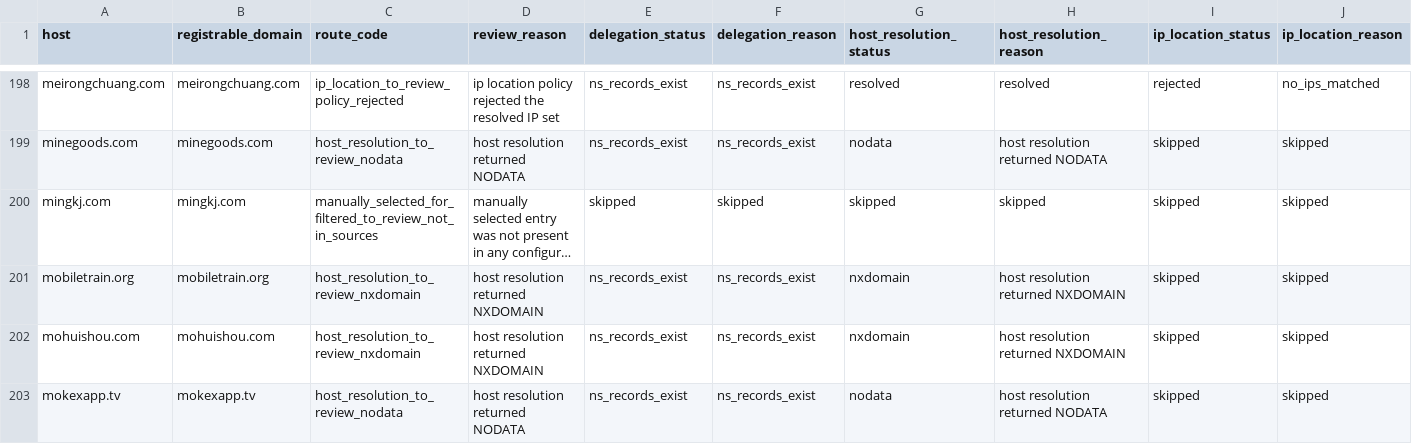
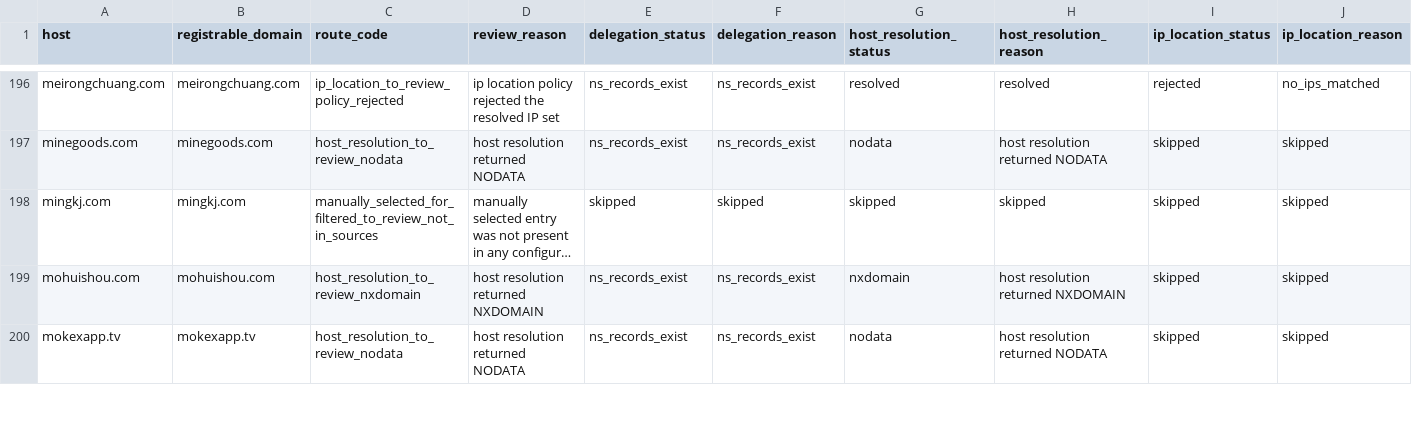
Before and after one commit to oxfa/niamodretlif, a CSV file: output/review/direct.csv, drawn as a sheet; only a part is shown, gaps mark what is left out; long unchanged cells end in …; removed rows and columns are numbered as before the commit, all else as after; rows hold the shown columns only; the diff covers the shown part only; the diff names each change by its address in the sheet, - before the commit and + after, or states it on an @@ line.

```diff
--- a/output/review/direct.csv
+++ b/output/review/direct.csv
-row 201: mobiletrain.org | mobiletrain.org | host_resolution_to_review_nxdomain | host resolution returned NXDOMAIN | ns_records_exist | ns_records_exist | nxdomain | host resolution returned NXDOMAIN | skipped | skipped
```
Also changed, not shown: 2 added rows, 8 removed rows and 21 edited cells elsewhere in this file, 2 other files.
